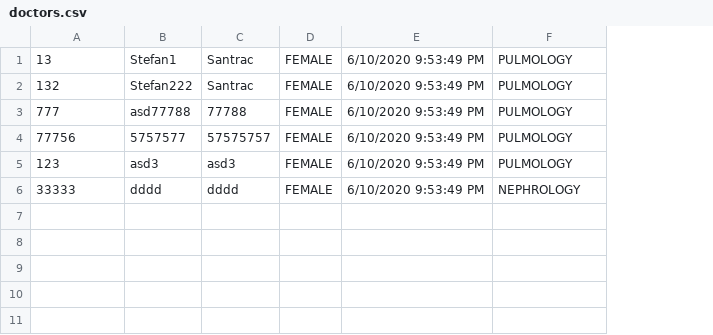
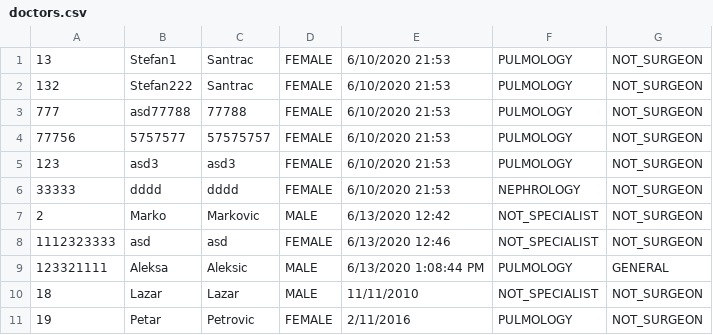
Before and after one commit to dimitrijevic12/health-clinic, a CSV file: Code/Resources/Data/doctors.csv, drawn as a sheet; removed rows and columns are numbered as before the commit, all else as after; the diff names each change by its address in the sheet, - before the commit and + after, or states it on an @@ line.

```diff
--- a/Code/Resources/Data/doctors.csv
+++ b/Code/Resources/Data/doctors.csv
-column E, rows 1-6: all 6/10/2020 9:53:49 PM
+column E, rows 1-6: all 6/10/2020 21:53
+column G, rows 1-6: all NOT_SURGEON
+row 7: 2 | Marko | Markovic | MALE | 6/13/2020 12:42 | NOT_SPECIALIST | NOT_SURGEON
+row 8: 1112323333 | asd | asd | FEMALE | 6/13/2020 12:46 | NOT_SPECIALIST | NOT_SURGEON
+row 9: 123321111 | Aleksa | Aleksic | MALE | 6/13/2020 1:08:44 PM | PULMOLOGY | GENERAL
+row 10: 18 | Lazar | Lazar | MALE | 11/11/2010 | NOT_SPECIALIST | NOT_SURGEON
+row 11: 19 | Petar | Petrovic | FEMALE | 2/11/2016 | PULMOLOGY | NOT_SURGEON
```
Also changed, not shown: 30 other files.
